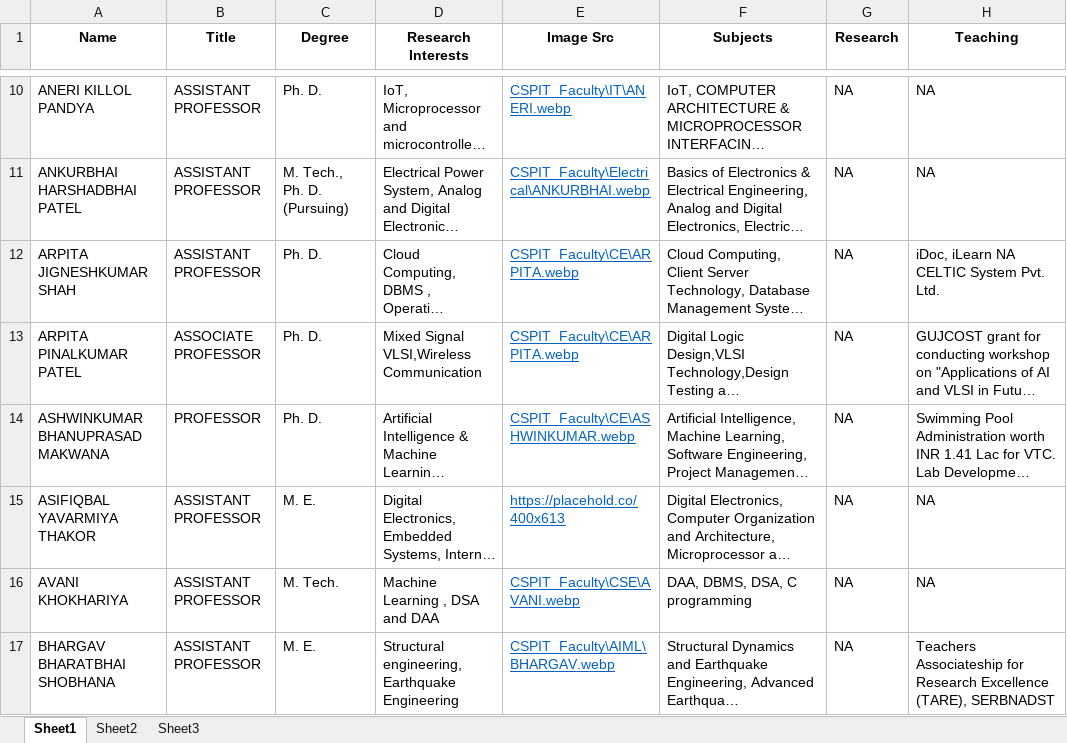
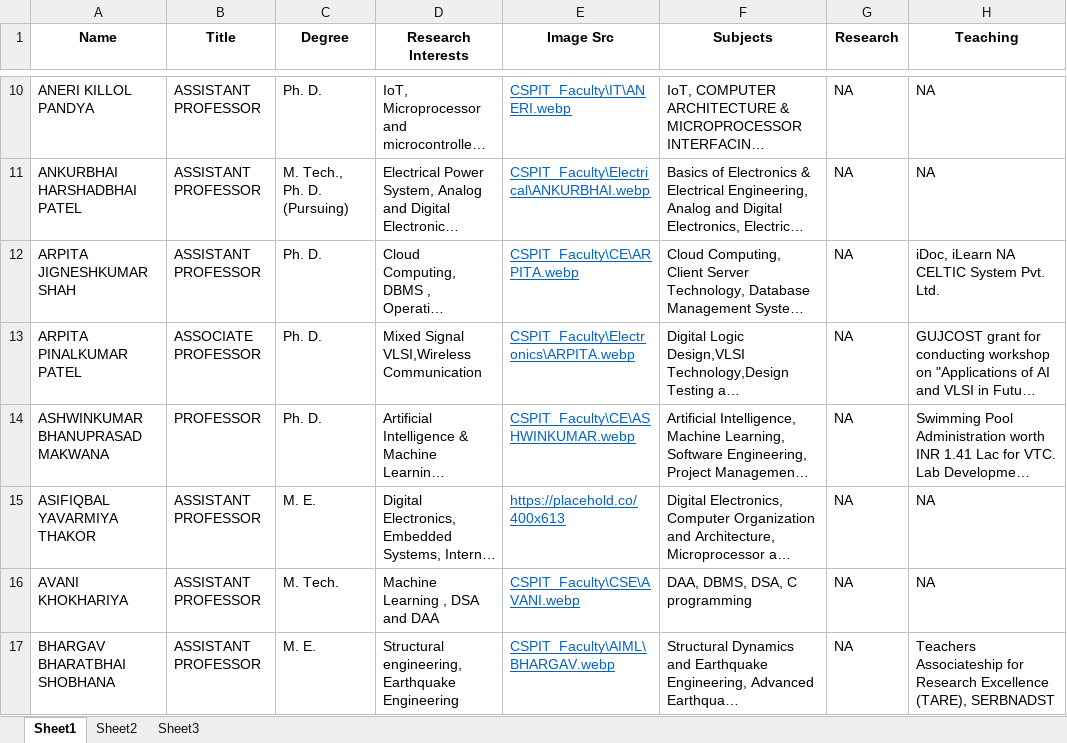
Before and after one commit to ravichanga101/CSPIT_NEW_2024, an Excel workbook: faculty_data.xlsx, sheet Sheet1, drawn as a sheet; only a part is shown, gaps mark what is left out; long unchanged cells end in …; values as stored, in another font and other column widths than the file's, no borders; the diff names each change by its address in the sheet, - before the commit and + after, or states it on an @@ line.

Commit message:
Faculty image updated

```diff
--- a/faculty_data.xlsx (sheet Sheet1)
+++ b/faculty_data.xlsx (sheet Sheet1)
-E13 (Image Src): CSPIT_Faculty\CE\ARPITA.webp
+E13 (Image Src): CSPIT_Faculty\Electronics\ARPITA.webp
```
